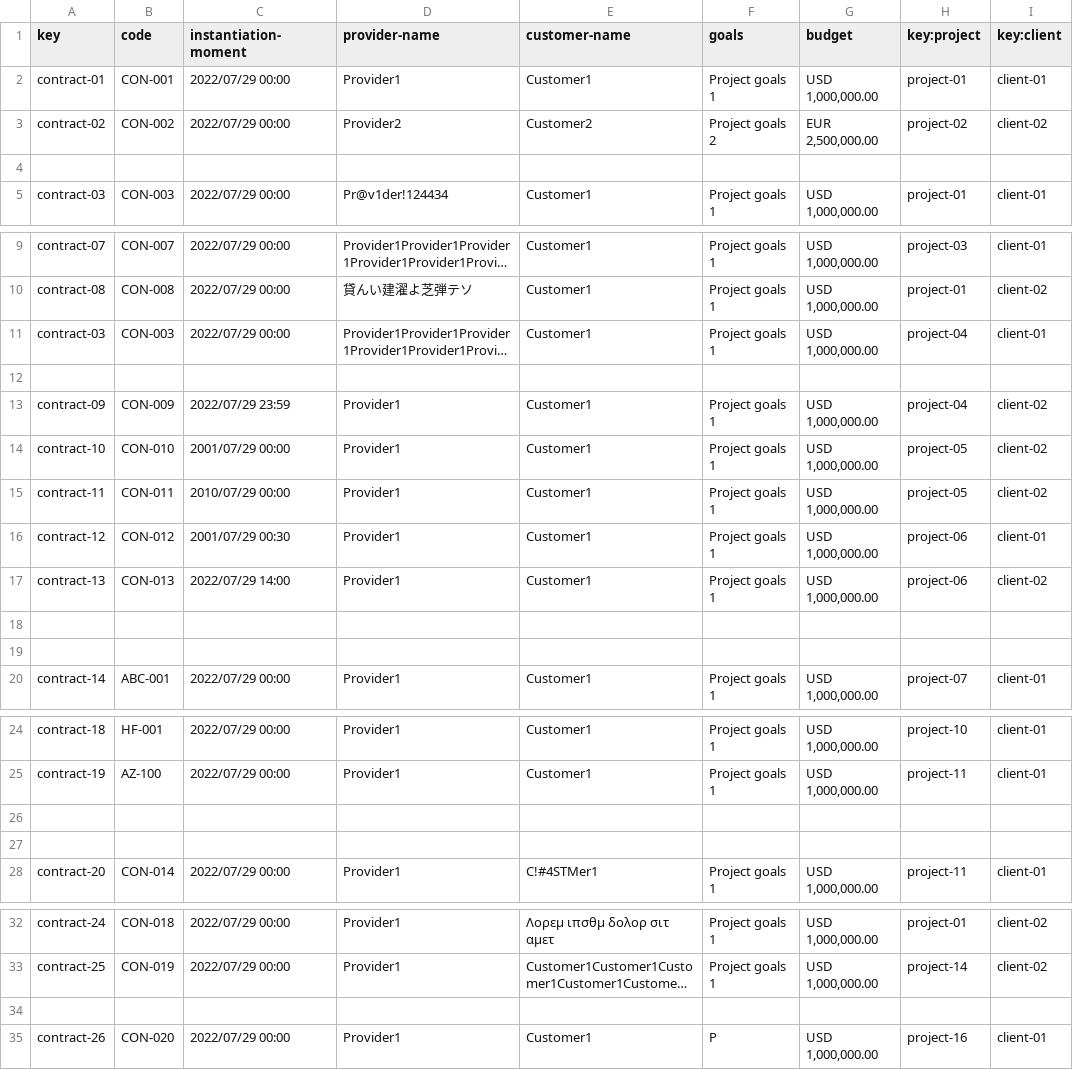
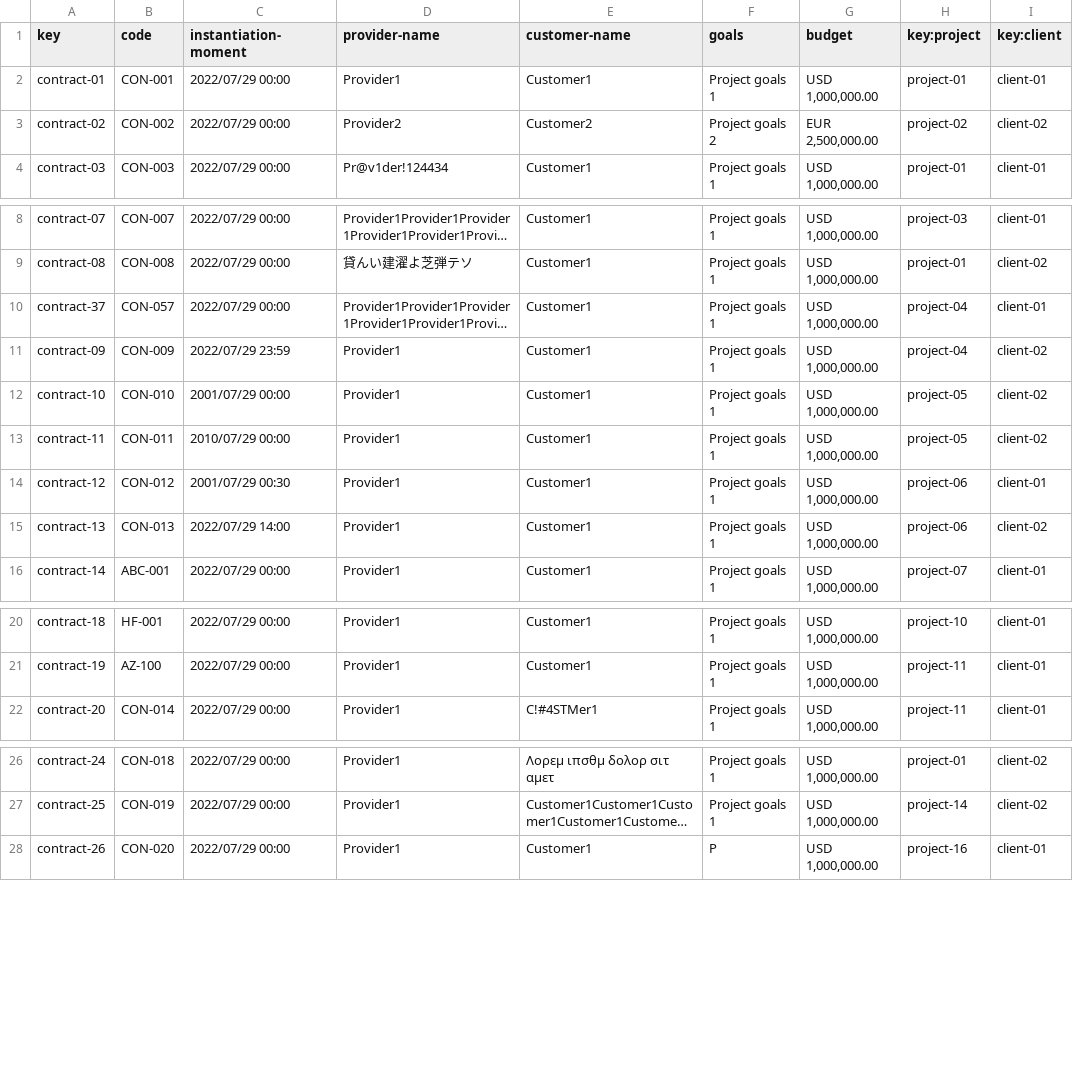
Before and after one commit to Danielruizlopezcc/Acme-SF-D04, a CSV file: src/main/webapp/WEB-INF/resources/sample-data/contract.csv, drawn as a sheet; only a part is shown, gaps mark what is left out; long unchanged cells end in …; removed rows and columns are numbered as before the commit, all else as after; the diff covers the shown part only; the diff names each change by its address in the sheet, - before the commit and + after, or states it on an @@ line.

```diff
--- a/src/main/webapp/WEB-INF/resources/sample-data/contract.csv
+++ b/src/main/webapp/WEB-INF/resources/sample-data/contract.csv
-row 4: (empty)
-A10 (key): contract-03
+A10 (key): contract-37
-B10 (code): CON-003
+B10 (code): CON-057
-row 12: (empty)
-row 18: (empty)
-row 19: (empty)
-row 26: (empty)
-row 27: (empty)
-row 34: (empty)
```
Also changed, not shown: 1 removed row elsewhere in this file, src/main/webapp/WEB-INF/resources/sample-data/user-account.csv, 4 other files.
